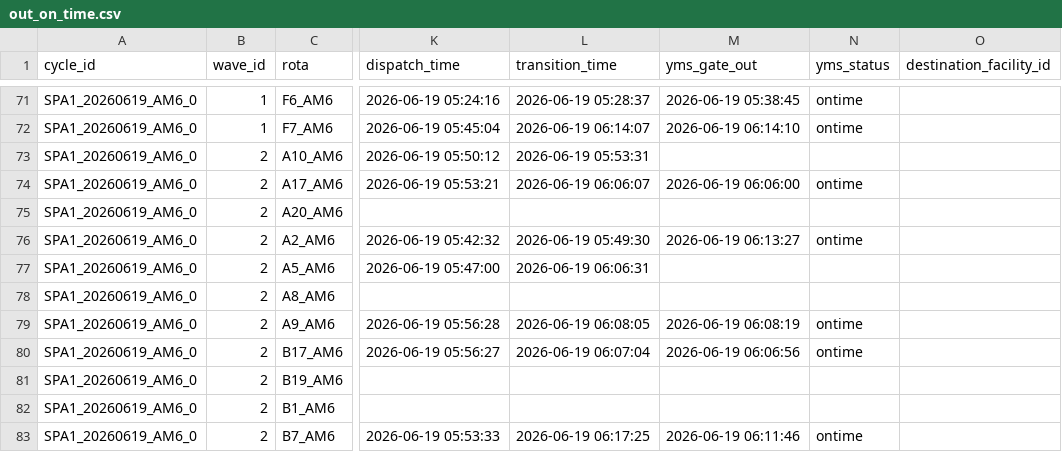
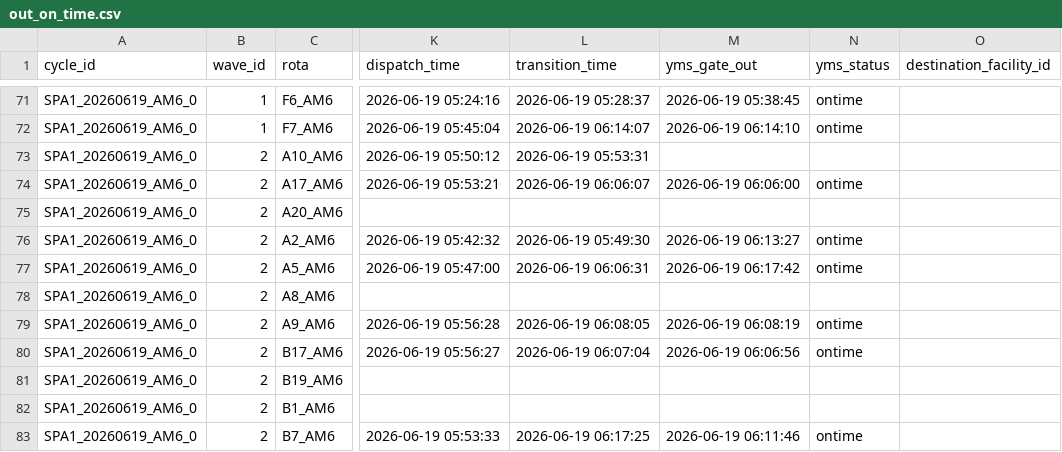
Before and after one commit to Franmoraes01/out-on-time-dashboard, a CSV file: out/out_on_time.csv, drawn as a sheet; only a part is shown, gaps mark what is left out; the diff names each change by its address in the sheet, - before the commit and + after, or states it on an @@ line.

Commit message:
update out_on_time 2026-06-19 06:18:47

```diff
--- a/out/out_on_time.csv
+++ b/out/out_on_time.csv
-M77 (yms_gate_out): (empty)
+M77 (yms_gate_out): 2026-06-19 06:17:42
-N77 (yms_status): (empty)
+N77 (yms_status): ontime
```
